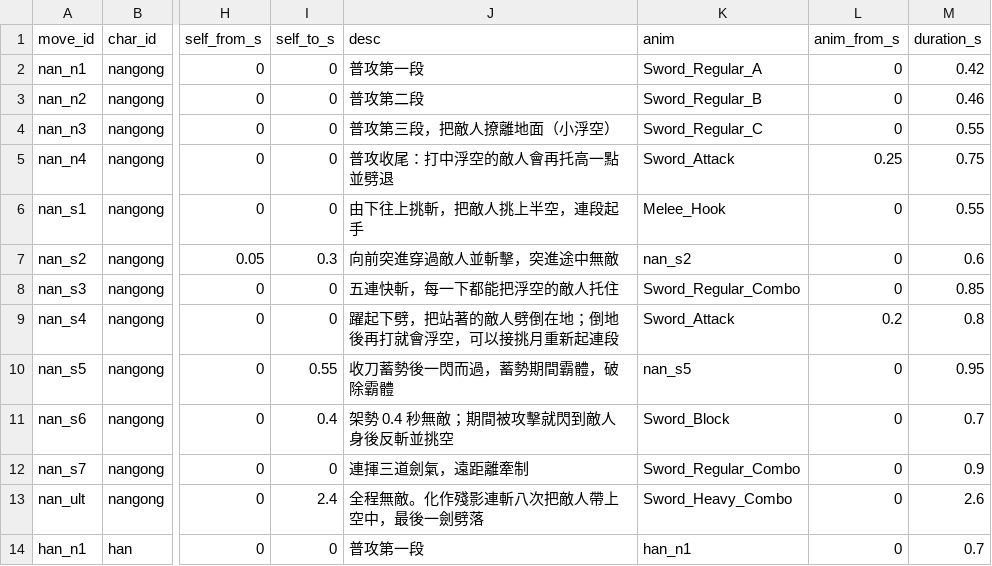
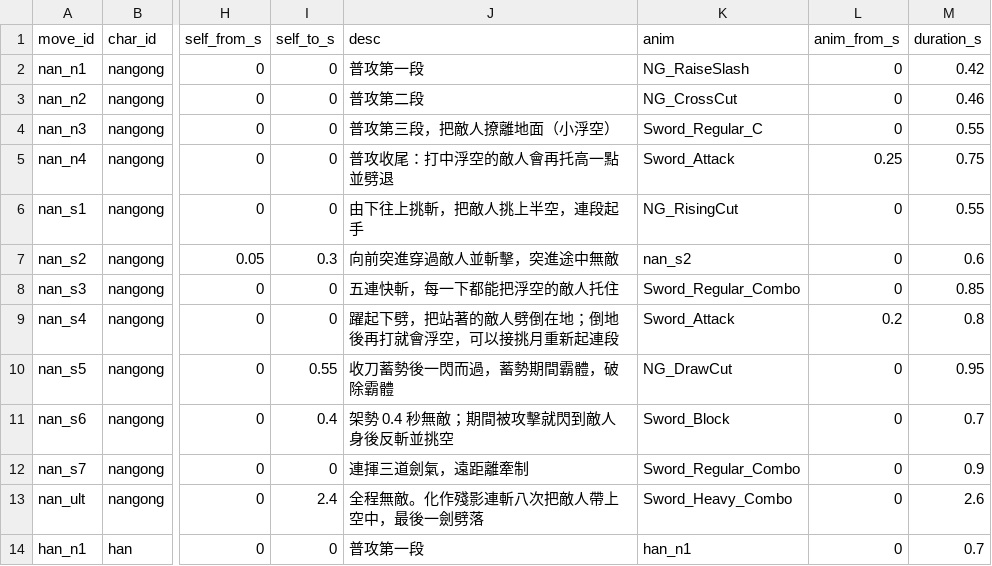
Before and after one commit to Benny021018/wuxia-rogue, a CSV file: data/moves.csv, drawn as a sheet; only a part is shown, gaps mark what is left out; the diff names each change by its address in the sheet, - before the commit and + after, or states it on an @@ line.

```diff
--- a/data/moves.csv
+++ b/data/moves.csv
-K2 (anim): Sword_Regular_A
+K2 (anim): NG_RaiseSlash
-K3 (anim): Sword_Regular_B
+K3 (anim): NG_CrossCut
-K6 (anim): Melee_Hook
+K6 (anim): NG_RisingCut
-K10 (anim): nan_s5
+K10 (anim): NG_DrawCut
```
Also changed, not shown: 5 other files.
